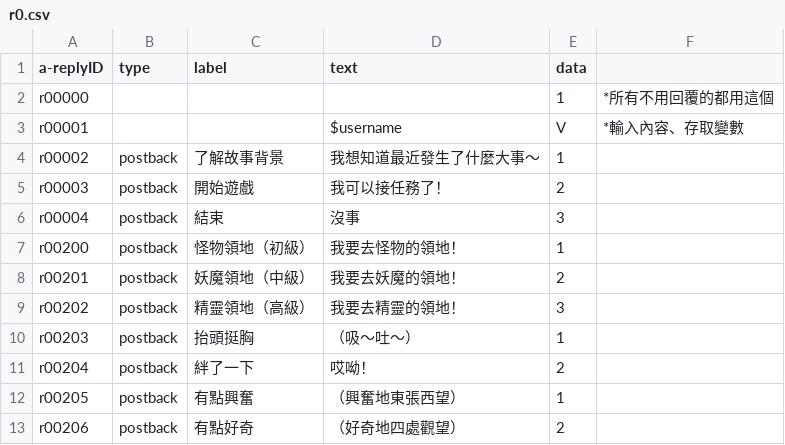
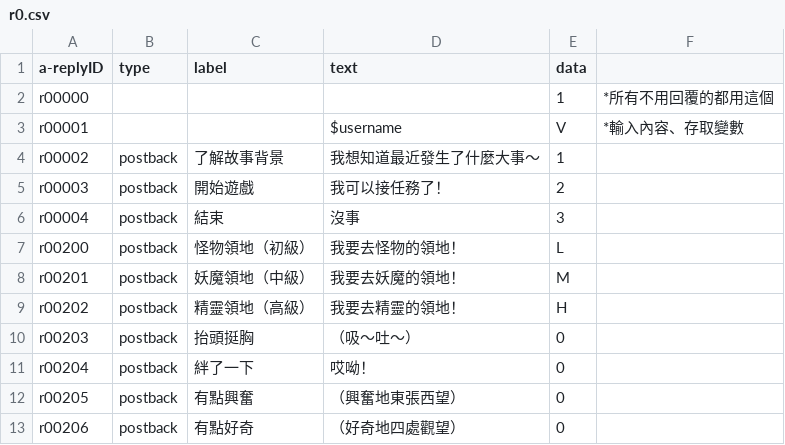
Before and after one commit to lai86423/Line_chatbot, a CSV file: r0.csv, drawn as a sheet.

```diff
--- a/r0.csv
+++ b/r0.csv
@@ -6,8 +6,8 @@ r00003,postback,開始遊戲,我可以接任務了！,2,
 r00004,postback,結束,沒事,3,
-r00200,postback,怪物領地（初級）,我要去怪物的領地！,1,
-r00201,postback,妖魔領地（中級）,我要去妖魔的領地！,2,
-r00202,postback,精靈領地（高級）,我要去精靈的領地！,3,
-r00203,postback,抬頭挺胸,（吸～吐～）,1,
-r00204,postback,絆了一下,哎呦！,2,
-r00205,postback,有點興奮,（興奮地東張西望）,1,
-r00206,postback,有點好奇,（好奇地四處觀望）,2,
+r00200,postback,怪物領地（初級）,我要去怪物的領地！,L,
+r00201,postback,妖魔領地（中級）,我要去妖魔的領地！,M,
+r00202,postback,精靈領地（高級）,我要去精靈的領地！,H,
+r00203,postback,抬頭挺胸,（吸～吐～）,0,
+r00204,postback,絆了一下,哎呦！,0,
+r00205,postback,有點興奮,（興奮地東張西望）,0,
+r00206,postback,有點好奇,（好奇地四處觀望）,0,
```
Also changed, not shown: d0.csv, d1.csv, 5 other files.
